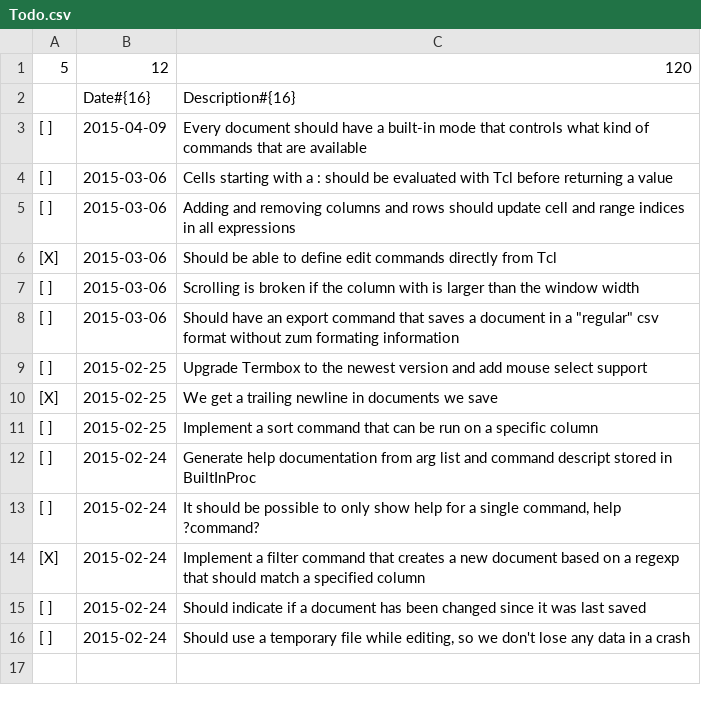
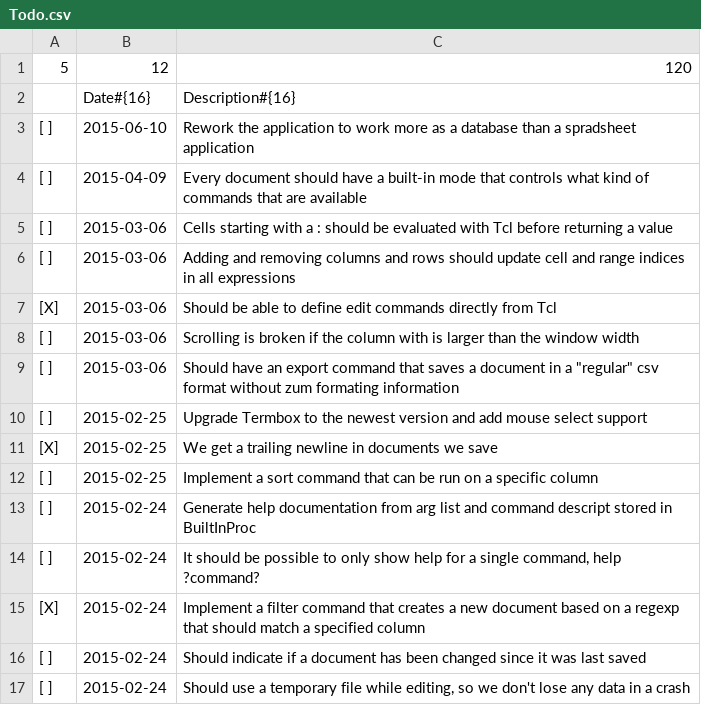
Before and after one commit to wibbe/zum, a CSV file: Todo.csv, drawn as a sheet.

Commit message:
Added a new todo item

```diff
--- a/Todo.csv
+++ b/Todo.csv
@@ -2,2 +2,3 @@
 ;Date#{16};Description#{16}
+[ ];2015-06-10;Rework the application to work more as a database than a spradsheet application
 [ ];2015-04-09;Every document should have a built-in mode that controls what kind of commands that are available
```
